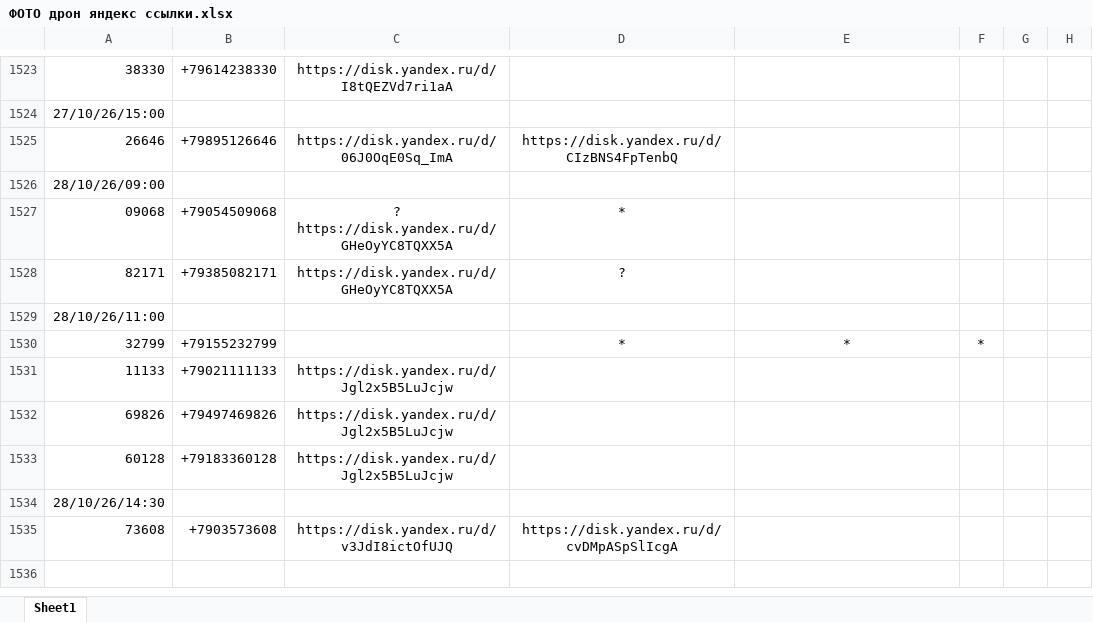
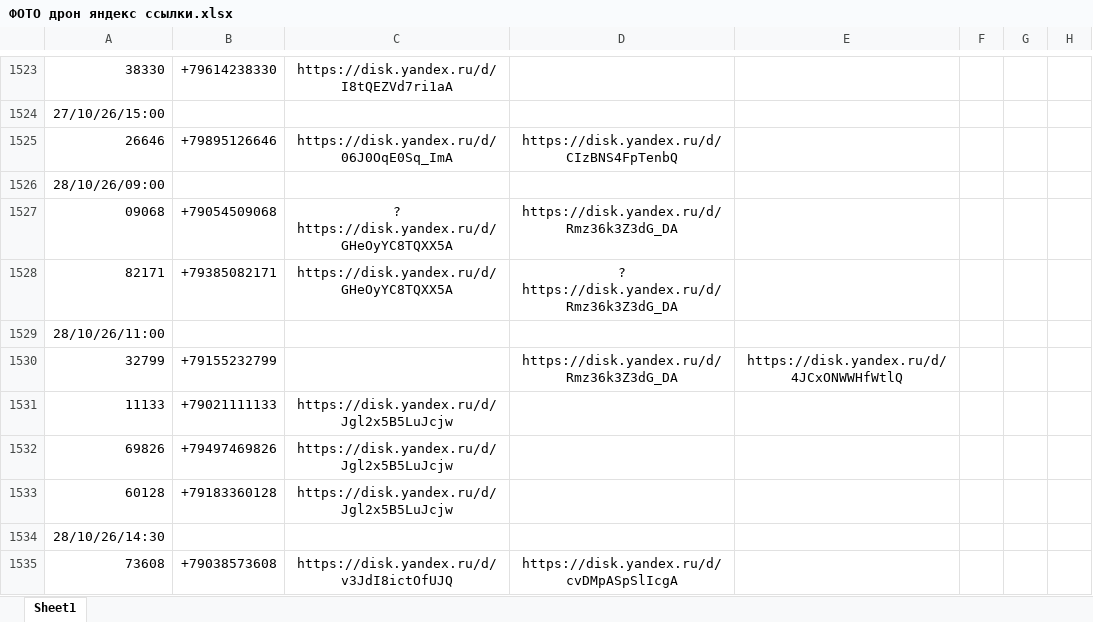
Before and after one commit to janasasha07-collab/photo, an Excel workbook: ФОТО дрон яндекс ссылки.xlsx, sheet Sheet1, drawn as a sheet; only a part is shown, gaps mark what is left out; values as stored, in another font and other column widths than the file's, no borders; the diff names each change by its address in the sheet, - before the commit and + after, or states it on an @@ line.

Commit message:
Add files via upload

```diff
--- a/ФОТО дрон яндекс ссылки.xlsx (sheet Sheet1)
+++ b/ФОТО дрон яндекс ссылки.xlsx (sheet Sheet1)
-D1527: *
+D1527: https://disk.yandex.ru/d/Rmz36k3Z3dG_DA
-D1528: ?
+D1528: ? https://disk.yandex.ru/d/Rmz36k3Z3dG_DA
-D1530: *
+D1530: https://disk.yandex.ru/d/Rmz36k3Z3dG_DA
-E1530: *
+E1530: https://disk.yandex.ru/d/4JCxONWWHfWtlQ
-F1530: *
+F1530: (empty)
-B1535: +7903573608
+B1535: +79038573608
```
